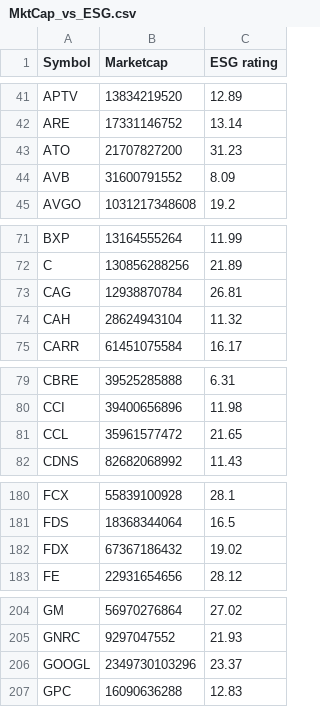
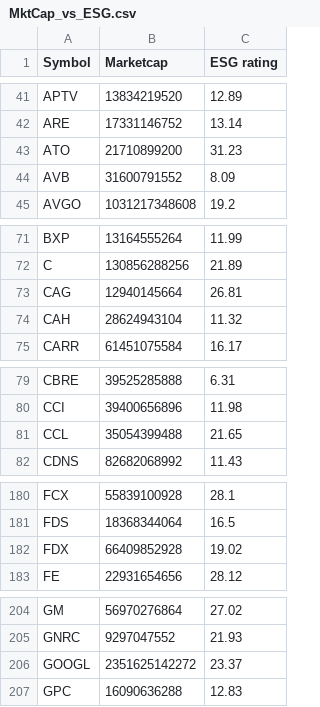
Before and after one commit to NiamP/NiamP.github.io, a CSV file: MktCap_vs_ESG.csv, drawn as a sheet; only a part is shown, gaps mark what is left out; the diff covers the shown part only.

```diff
--- a/MktCap_vs_ESG.csv
+++ b/MktCap_vs_ESG.csv
@@ -42,3 +42,3 @@ APTV,13834219520,12.89
 ARE,17331146752,13.14
-ATO,21707827200,31.23
+ATO,21710899200,31.23
 AVB,31600791552,8.09
@@ -72,3 +72,3 @@ BXP,13164555264,11.99
 C,130856288256,21.89
-CAG,12938870784,26.81
+CAG,12940145664,26.81
 CAH,28624943104,11.32
@@ -80,3 +80,3 @@ CBRE,39525285888,6.31
 CCI,39400656896,11.98
-CCL,35961577472,21.65
+CCL,35054399488,21.65
 CDNS,82682068992,11.43
@@ -181,3 +181,3 @@ FCX,55839100928,28.1
 FDS,18368344064,16.5
-FDX,67367186432,19.02
+FDX,66409852928,19.02
 FE,22931654656,28.12
@@ -205,3 +205,3 @@ GM,56970276864,27.02
 GNRC,9297047552,21.93
-GOOGL,2349730103296,23.37
+GOOGL,2351625142272,23.37
 GPC,16090636288,12.83
```
Also changed, not shown: 13 edited cells elsewhere in this file, top5prices.csv.
